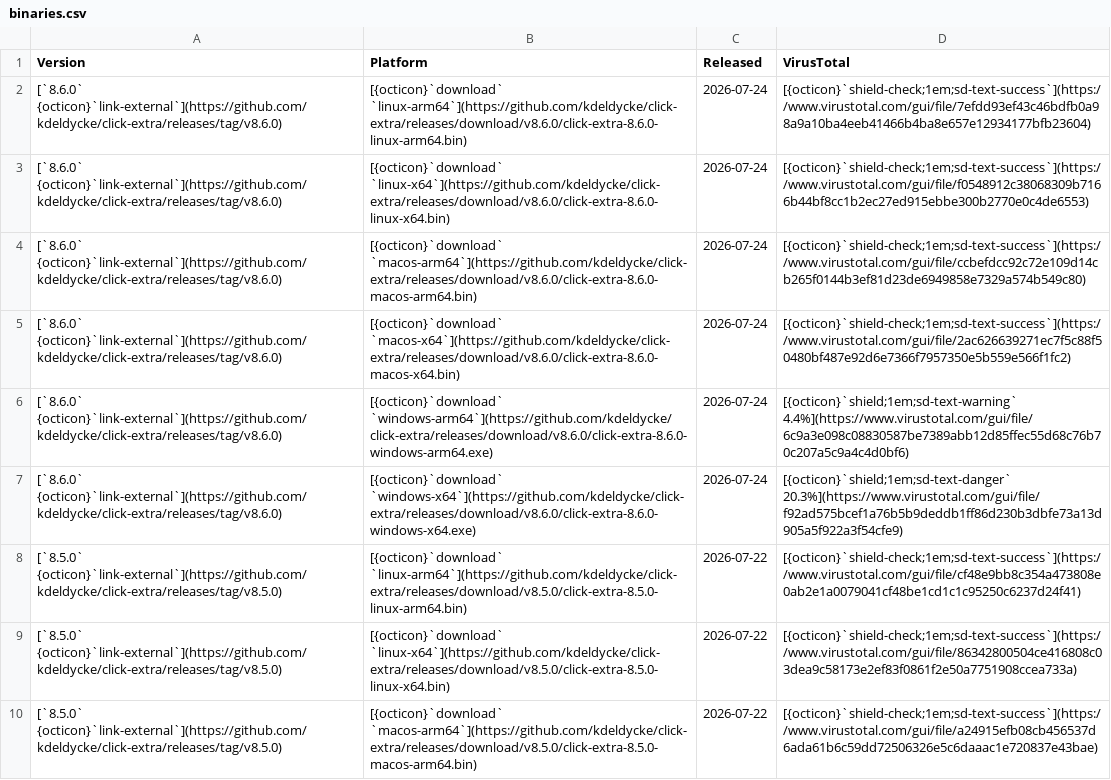
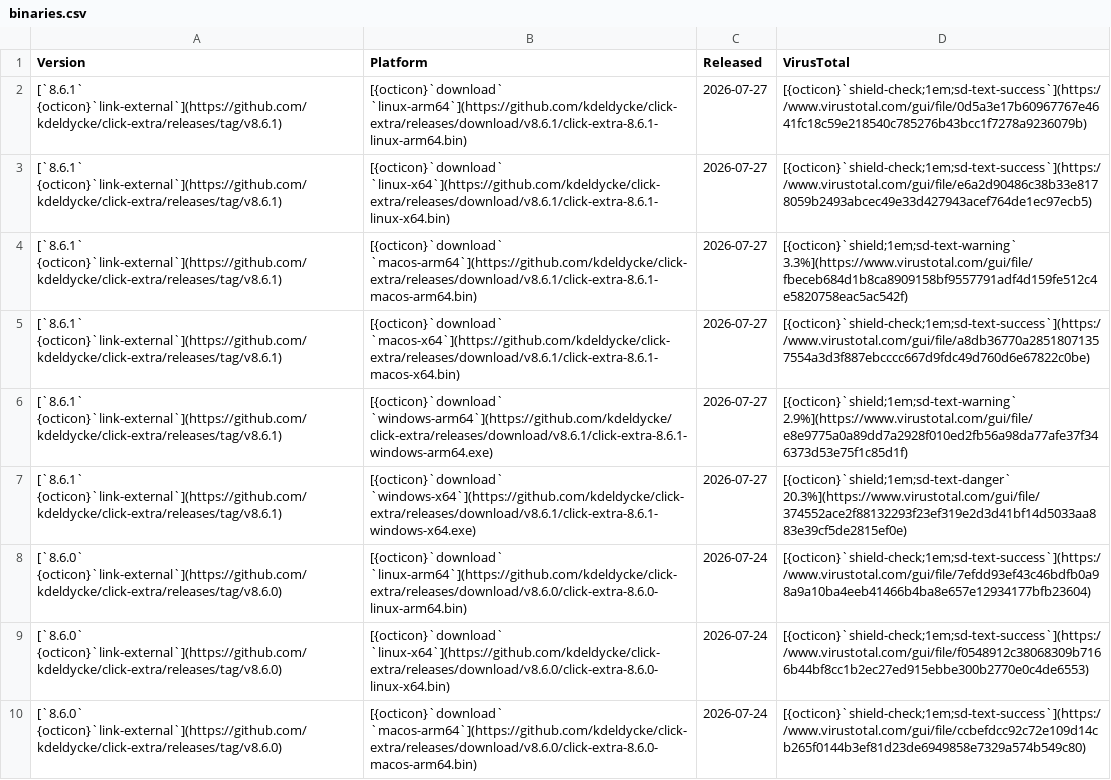
Before and after one commit to kdeldycke/click-extra, a CSV file: docs/assets/binaries.csv, drawn as a sheet; only a part is shown; the shorter side is filled out with more unchanged rows; the diff names each change by its address in the sheet, - before the commit and + after, or states it on an @@ line.

```diff
--- a/docs/assets/binaries.csv
+++ b/docs/assets/binaries.csv
+row 2: [`8.6.1` {octicon}`link-external`](https://github.com/kdeldycke/click-extra/releases/tag/v8.6.1) | [{octicon}`download` `linux-arm64`](https://github.com/kdeldycke/click-extra/releases/download/v8.6.1/click-extra-8.6.1-linux-arm64.bin) | 2026-07-27 | [{octicon}`shield-check;1em;sd-text-success`](https://www.virustotal.com/gui/file/0d5a3e17b60967767e4641fc18c59e218540c785276b43bcc1f7278a9236079b)
+row 3: [`8.6.1` {octicon}`link-external`](https://github.com/kdeldycke/click-extra/releases/tag/v8.6.1) | [{octicon}`download` `linux-x64`](https://github.com/kdeldycke/click-extra/releases/download/v8.6.1/click-extra-8.6.1-linux-x64.bin) | 2026-07-27 | [{octicon}`shield-check;1em;sd-text-success`](https://www.virustotal.com/gui/file/e6a2d90486c38b33e8178059b2493abcec49e33d427943acef764de1ec97ecb5)
+row 4: [`8.6.1` {octicon}`link-external`](https://github.com/kdeldycke/click-extra/releases/tag/v8.6.1) | [{octicon}`download` `macos-arm64`](https://github.com/kdeldycke/click-extra/releases/download/v8.6.1/click-extra-8.6.1-macos-arm64.bin) | 2026-07-27 | [{octicon}`shield;1em;sd-text-warning` 3.3%](https://www.virustotal.com/gui/file/fbeceb684d1b8ca8909158bf9557791adf4d159fe512c4e5820758eac5ac542f)
+row 5: [`8.6.1` {octicon}`link-external`](https://github.com/kdeldycke/click-extra/releases/tag/v8.6.1) | [{octicon}`download` `macos-x64`](https://github.com/kdeldycke/click-extra/releases/download/v8.6.1/click-extra-8.6.1-macos-x64.bin) | 2026-07-27 | [{octicon}`shield-check;1em;sd-text-success`](https://www.virustotal.com/gui/file/a8db36770a28518071357554a3d3f887ebcccc667d9fdc49d760d6e67822c0be)
+row 6: [`8.6.1` {octicon}`link-external`](https://github.com/kdeldycke/click-extra/releases/tag/v8.6.1) | [{octicon}`download` `windows-arm64`](https://github.com/kdeldycke/click-extra/releases/download/v8.6.1/click-extra-8.6.1-windows-arm64.exe) | 2026-07-27 | [{octicon}`shield;1em;sd-text-warning` 2.9%](https://www.virustotal.com/gui/file/e8e9775a0a89dd7a2928f010ed2fb56a98da77afe37f346373d53e75f1c85d1f)
+row 7: [`8.6.1` {octicon}`link-external`](https://github.com/kdeldycke/click-extra/releases/tag/v8.6.1) | [{octicon}`download` `windows-x64`](https://github.com/kdeldycke/click-extra/releases/download/v8.6.1/click-extra-8.6.1-windows-x64.exe) | 2026-07-27 | [{octicon}`shield;1em;sd-text-danger` 20.3%](https://www.virustotal.com/gui/file/374552ace2f88132293f23ef319e2d3d41bf14d5033aa883e39cf5de2815ef0e)
```
Also changed, not shown: 2 other files.
